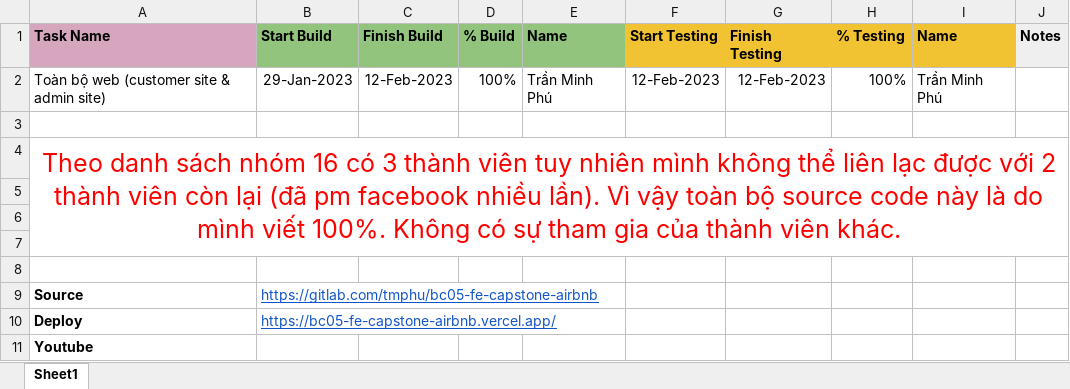
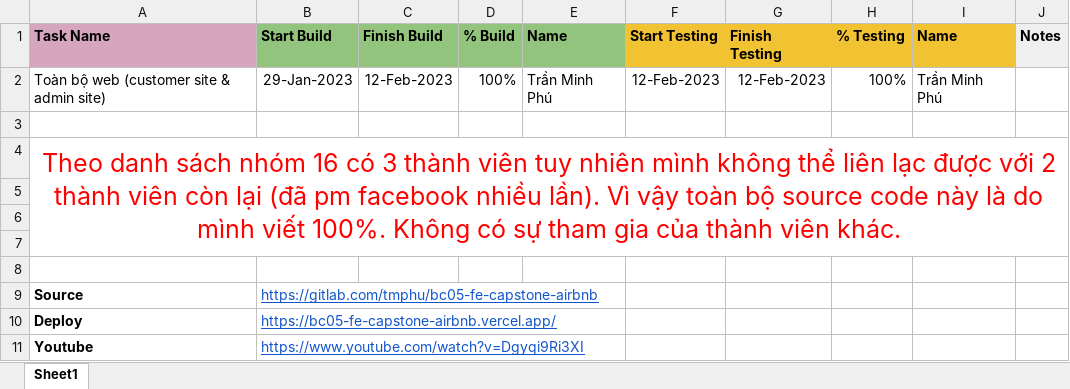
Before and after one commit to tmphu/airbnb-clone, an Excel workbook: Capstone_Task_Nhom 16.xlsx, sheet Sheet1, drawn as a sheet; values as stored, in another font and other column widths than the file's, no borders; the diff names each change by its address in the sheet, - before the commit and + after, or states it on an @@ line.

Commit message:
update tasklist

```diff
--- a/Capstone_Task_Nhom 16.xlsx (sheet Sheet1)
+++ b/Capstone_Task_Nhom 16.xlsx (sheet Sheet1)
-B11 (Start Build): (empty)
+B11 (Start Build): https://www.youtube.com/watch?v=Dgyqi9Ri3XI
```
